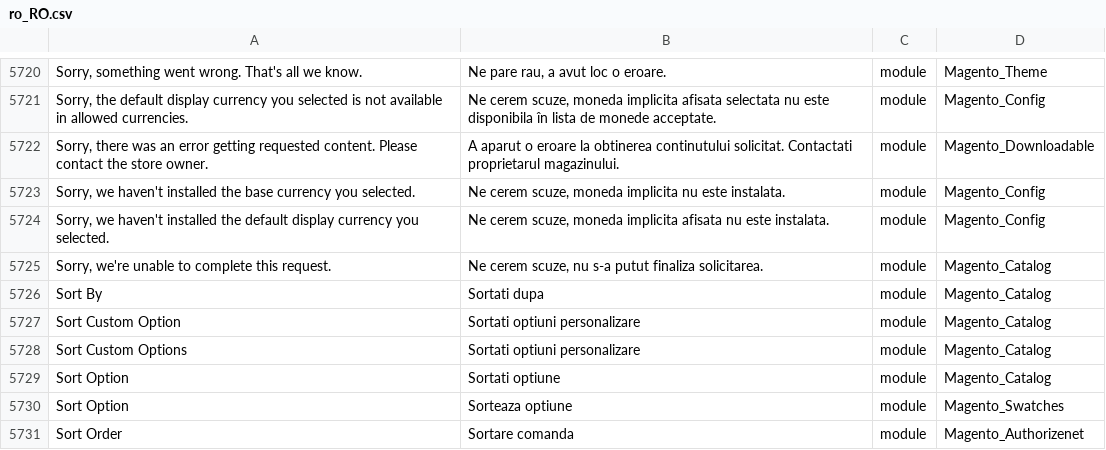
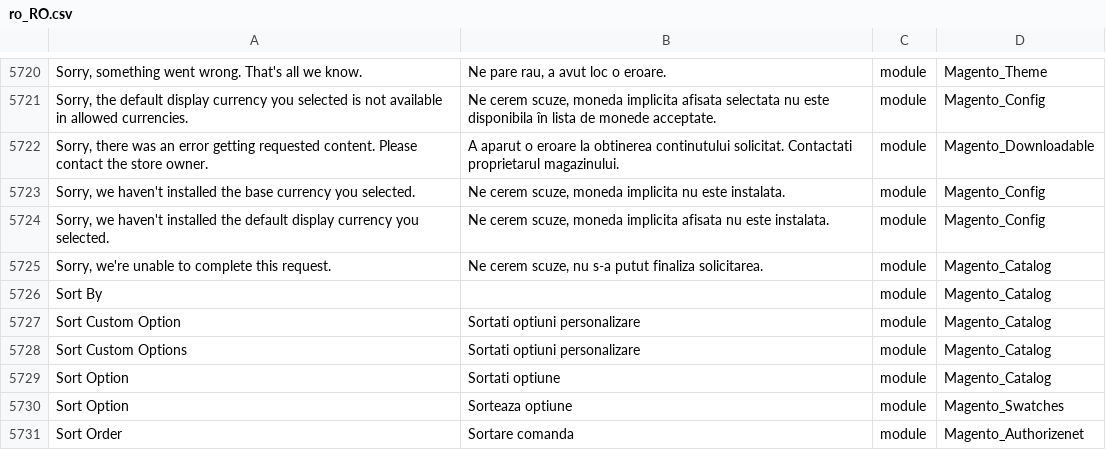
Before and after one commit to costearamona2003/magento-2-romanian-language-pack, a CSV file: ro_RO.csv, drawn as a sheet; only a part is shown, gaps mark what is left out; the diff names each change by its address in the sheet, - before the commit and + after, or states it on an @@ line.

Commit message:
scos label sortati dupa

```diff
--- a/ro_RO.csv
+++ b/ro_RO.csv
-B5726: Sortati dupa
+B5726: (empty)
```
Also changed, not shown: 1 other file.
